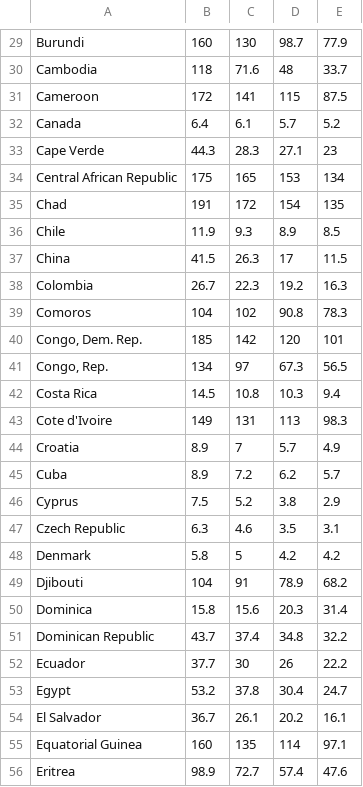
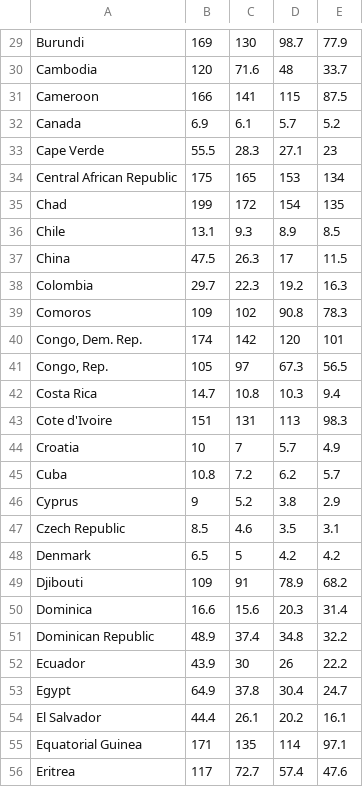
Before and after one commit to OscarWiigh/Visualize-World-Values, a CSV file: public/data/child_mortality.csv, drawn as a sheet; only a part is shown, gaps mark what is left out; the diff covers the shown part only.

```diff
--- a/public/data/child_mortality.csv
+++ b/public/data/child_mortality.csv
@@ -29,28 +29,28 @@
-"Burundi","160","130","98.7","77.9"
-"Cambodia","118","71.6","48","33.7"
-"Cameroon","172","141","115","87.5"
-"Canada","6.4","6.1","5.7","5.2"
-"Cape Verde","44.3","28.3","27.1","23"
+"Burundi","169","130","98.7","77.9"
+"Cambodia","120","71.6","48","33.7"
+"Cameroon","166","141","115","87.5"
+"Canada","6.9","6.1","5.7","5.2"
+"Cape Verde","55.5","28.3","27.1","23"
 "Central African Republic","175","165","153","134"
-"Chad","191","172","154","135"
-"Chile","11.9","9.3","8.9","8.5"
-"China","41.5","26.3","17","11.5"
-"Colombia","26.7","22.3","19.2","16.3"
-"Comoros","104","102","90.8","78.3"
-"Congo, Dem. Rep.","185","142","120","101"
-"Congo, Rep.","134","97","67.3","56.5"
-"Costa Rica","14.5","10.8","10.3","9.4"
-"Cote d'Ivoire","149","131","113","98.3"
-"Croatia","8.9","7","5.7","4.9"
-"Cuba","8.9","7.2","6.2","5.7"
-"Cyprus","7.5","5.2","3.8","2.9"
-"Czech Republic","6.3","4.6","3.5","3.1"
-"Denmark","5.8","5","4.2","4.2"
-"Djibouti","104","91","78.9","68.2"
-"Dominica","15.8","15.6","20.3","31.4"
-"Dominican Republic","43.7","37.4","34.8","32.2"
-"Ecuador","37.7","30","26","22.2"
-"Egypt","53.2","37.8","30.4","24.7"
-"El Salvador","36.7","26.1","20.2","16.1"
-"Equatorial Guinea","160","135","114","97.1"
-"Eritrea","98.9","72.7","57.4","47.6"
+"Chad","199","172","154","135"
+"Chile","13.1","9.3","8.9","8.5"
+"China","47.5","26.3","17","11.5"
+"Colombia","29.7","22.3","19.2","16.3"
+"Comoros","109","102","90.8","78.3"
+"Congo, Dem. Rep.","174","142","120","101"
+"Congo, Rep.","105","97","67.3","56.5"
+"Costa Rica","14.7","10.8","10.3","9.4"
+"Cote d'Ivoire","151","131","113","98.3"
+"Croatia","10","7","5.7","4.9"
+"Cuba","10.8","7.2","6.2","5.7"
+"Cyprus","9","5.2","3.8","2.9"
+"Czech Republic","8.5","4.6","3.5","3.1"
+"Denmark","6.5","5","4.2","4.2"
+"Djibouti","109","91","78.9","68.2"
+"Dominica","16.6","15.6","20.3","31.4"
+"Dominican Republic","48.9","37.4","34.8","32.2"
+"Ecuador","43.9","30","26","22.2"
+"Egypt","64.9","37.8","30.4","24.7"
+"El Salvador","44.4","26.1","20.2","16.1"
+"Equatorial Guinea","171","135","114","97.1"
+"Eritrea","117","72.7","57.4","47.6"
```
Also changed, not shown: 162 edited cells elsewhere in this file, public/data/life_expectancy_years.csv, 9 other files.
